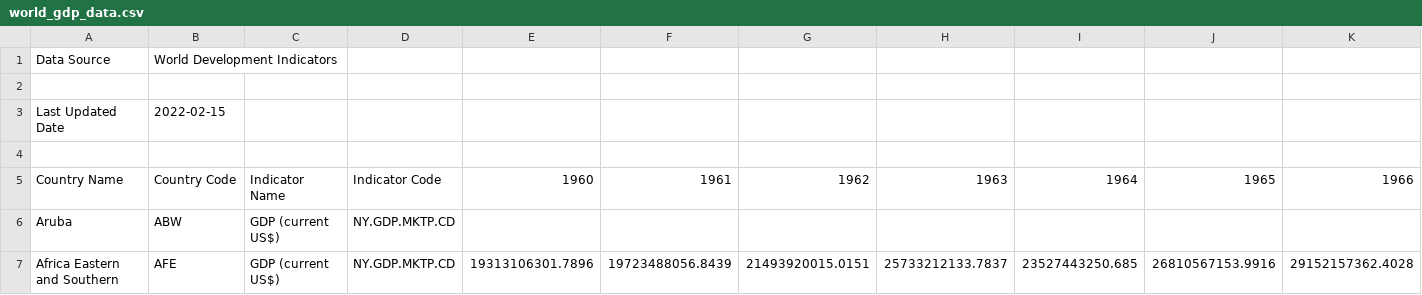
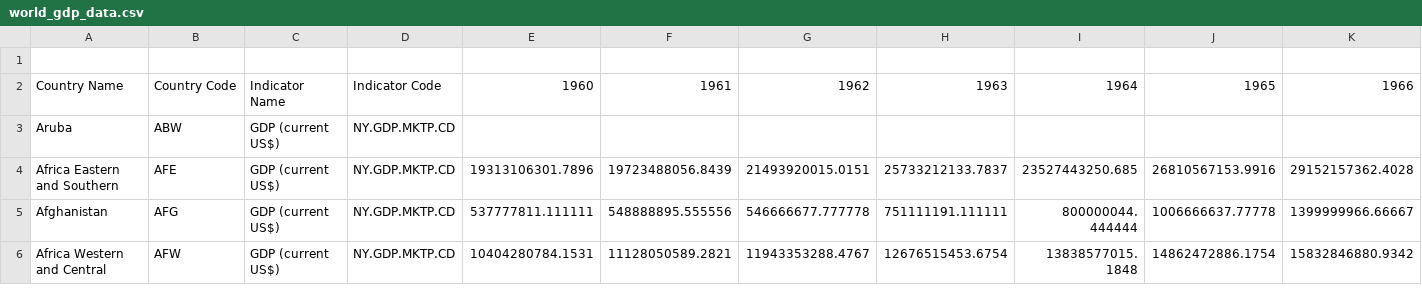
Before and after one commit to mahajan07/WorldBank_DatAAnalysis, a CSV file: Analysis docs/world_gdp_data.csv, drawn as a sheet; only a part is shown; the shorter side is filled out with more unchanged rows; rows hold the shown columns only; the diff names each change by its address in the sheet, - before the commit and + after, or states it on an @@ line.

Commit message:
Update world_gdp_data.csv

```diff
--- a/Analysis docs/world_gdp_data.csv
+++ b/Analysis docs/world_gdp_data.csv
-row 1: Data Source | World Development Indicators
-row 2: (empty)
-row 3: Last Updated Date | 2022-02-15
```
